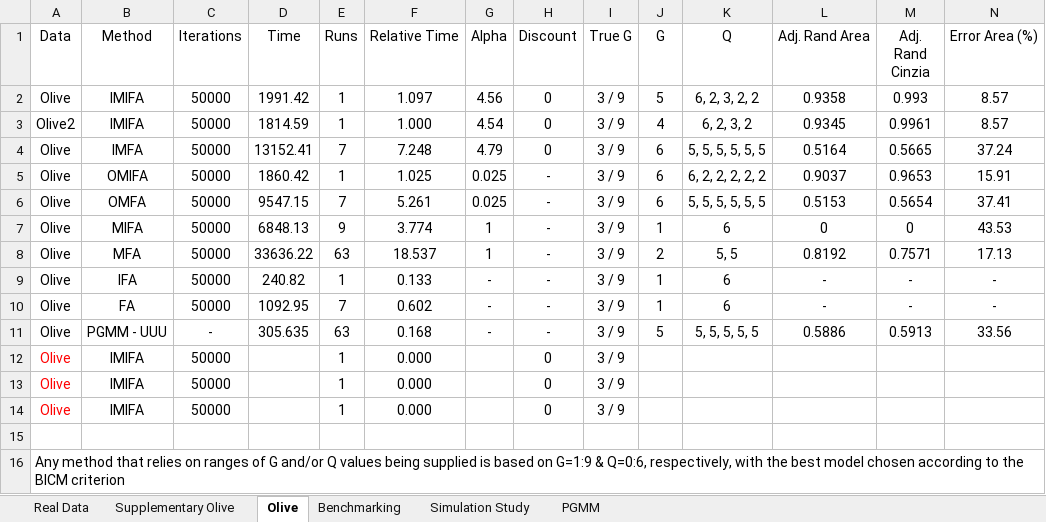
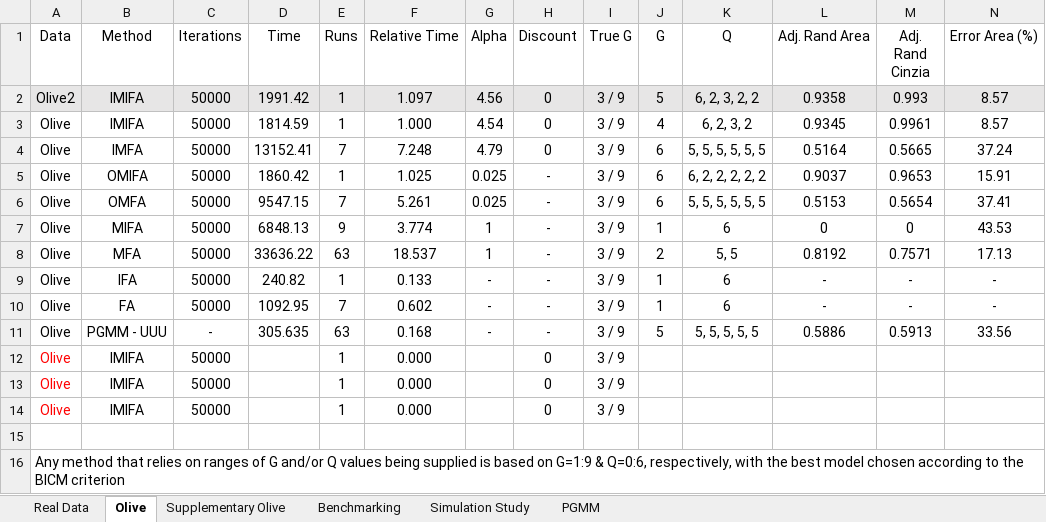
Before and after one commit to Keefe-Murphy/IMIFA, an Excel workbook: Results.xlsx, sheet Olive, drawn as a sheet; only a part is shown; values as stored, in another font and other column widths than the file's, no borders; the diff covers the shown part only; the diff names each change by its address in the sheet, - before the commit and + after, or states it on an @@ line.

Commit message:
Added Olive.Rdata for package inclusion. Added Olive results to Notes.pdf & slides with Forina reference.

```diff
--- a/Results.xlsx (sheet Olive)
+++ b/Results.xlsx (sheet Olive)
@@ sheet tab order changed: Real Data | Olive | Supplementary Olive | Benchmarking | Simulation Study | PGMM @@
-A2 (Data): Olive
+A2 (Data): Olive2
-A2:N2 fill: none
+A2:N2 fill: #E7E6E6
-A3 (Data): Olive2
+A3 (Data): Olive
```
Also changed, not shown: cell formats elsewhere in this sheet, sheet Real Data, sheet Benchmarking, 7 other files.
